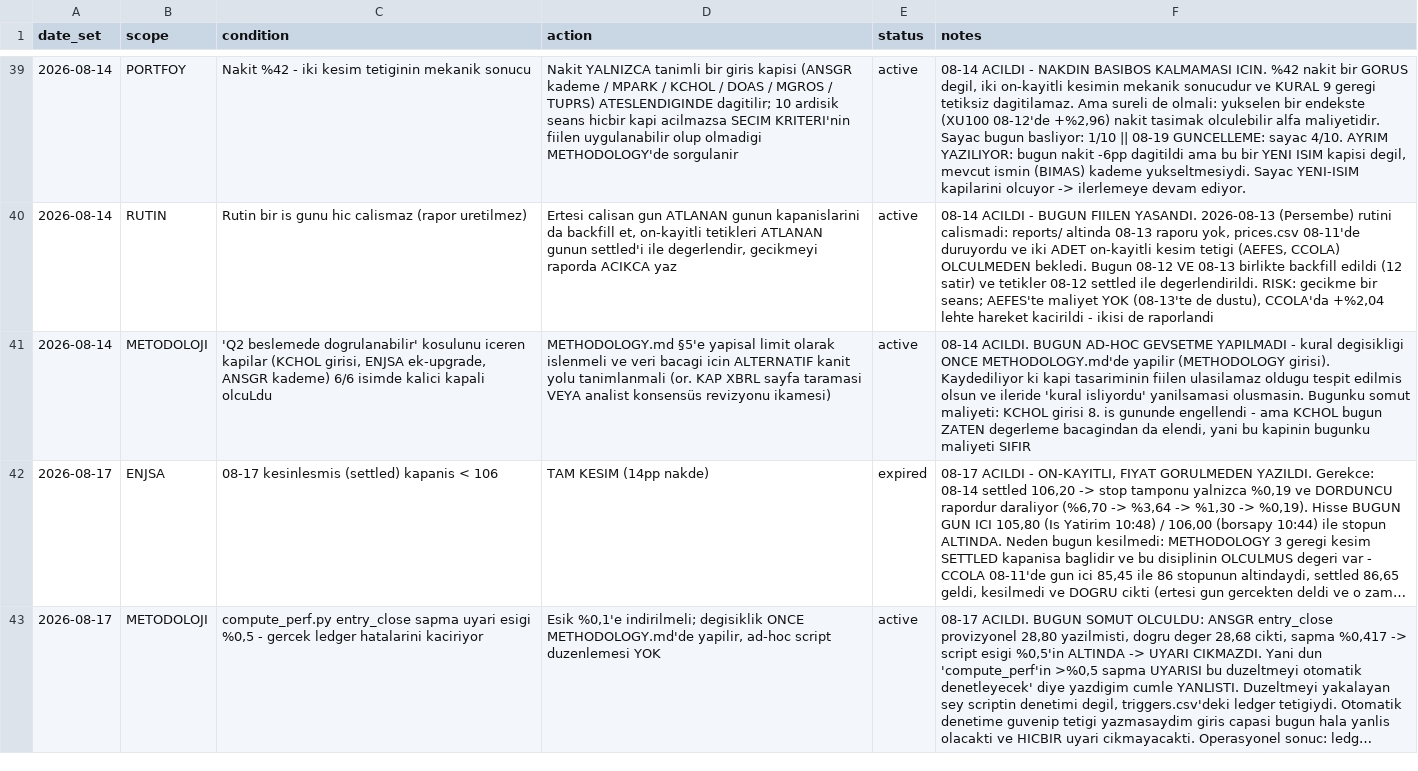
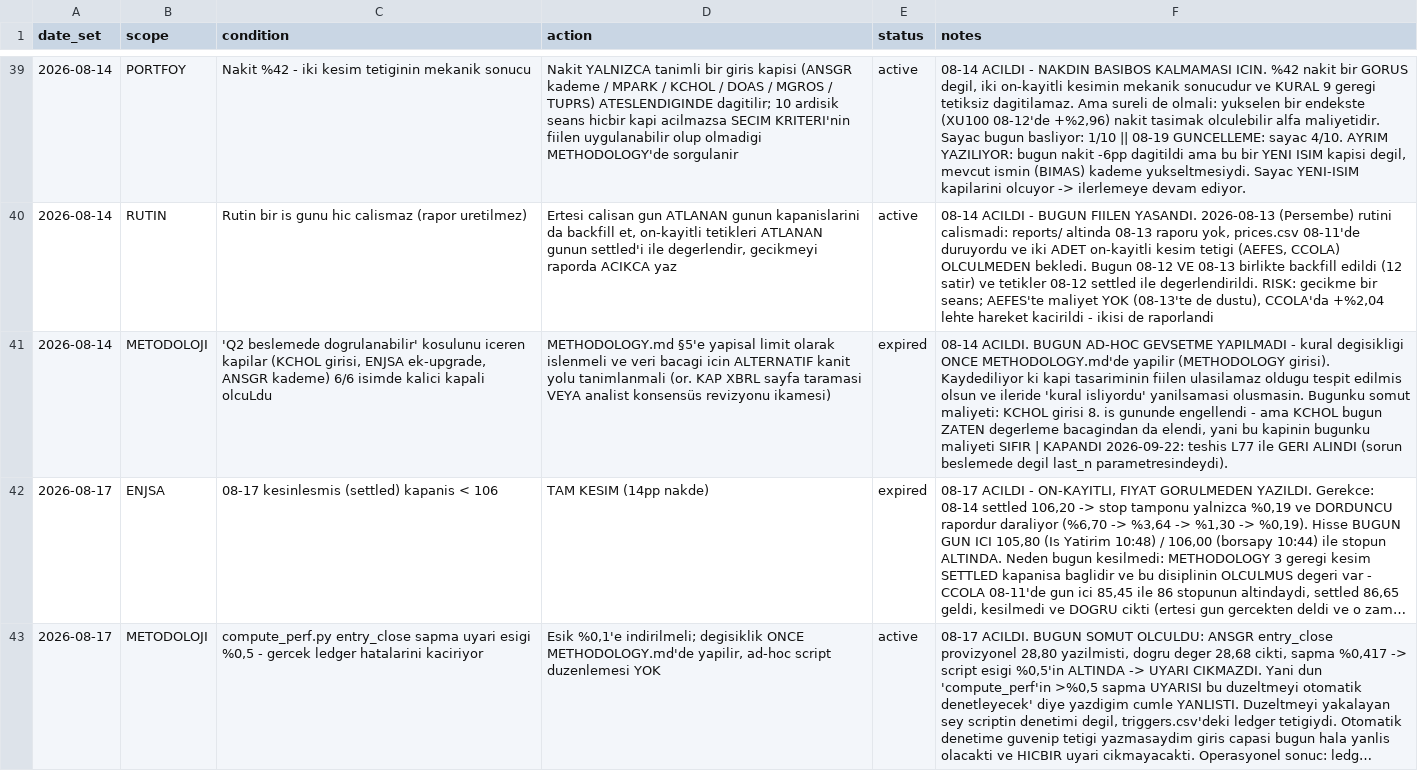
Before and after one commit to mehmedalipazar/finance-agent-v2, a CSV file: data/triggers.csv, drawn as a sheet; only a part is shown, gaps mark what is left out; long unchanged cells end in …; the diff covers the shown part only; the diff names each change by its address in the sheet, - before the commit and + after, or states it on an @@ line.

```diff
--- a/data/triggers.csv
+++ b/data/triggers.csv
-E41 (status): active
+E41 (status): expired
-F41 (notes): …maliyeti SIFIR
+F41 (notes): …maliyeti SIFIR | KAPANDI 2026-09-22: teshis L77 ile GERI ALINDI (sorun beslemede degil last_n parametresindeydi).
```
Also changed, not shown: 3 added rows and 32 edited cells elsewhere in this file, data/positions.csv, data/prices.csv, 3 other files.
